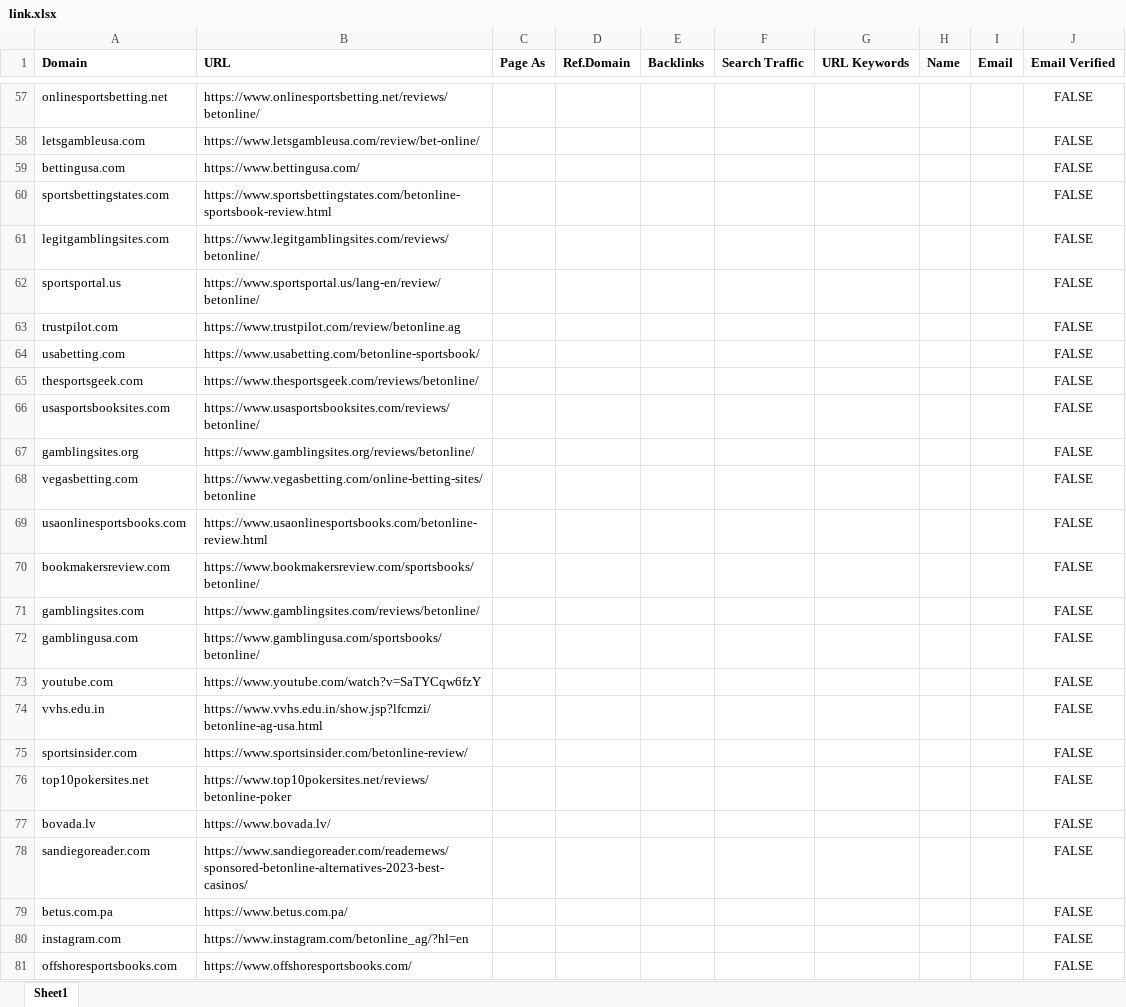
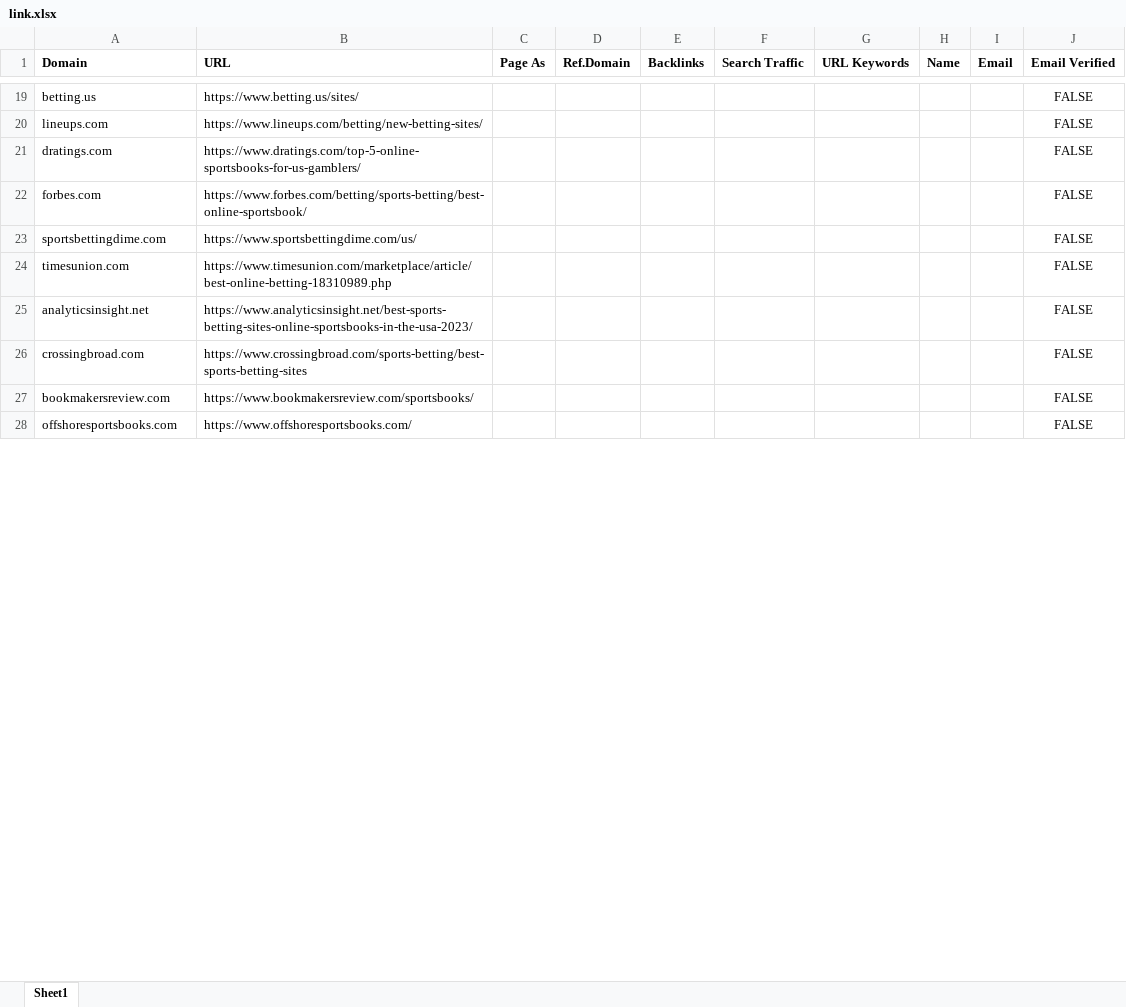
Before and after one commit to godwinjs/SCserver, an Excel workbook: search/link.xlsx, sheet Sheet1, drawn as a sheet; only a part is shown, gaps mark what is left out; values as stored, in another font and other column widths than the file's, no borders; removed rows and columns are numbered as before the commit, all else as after; the diff covers the shown part only; the diff names each change by its address in the sheet, - before the commit and + after, or states it on an @@ line.

```diff
--- a/search/link.xlsx (sheet Sheet1)
+++ b/search/link.xlsx (sheet Sheet1)
-row 57: onlinesportsbetting.net | https://www.onlinesportsbetting.net/reviews/betonline/ |  |  |  |  |  |  |  | FALSE
-row 58: letsgambleusa.com | https://www.letsgambleusa.com/review/bet-online/ |  |  |  |  |  |  |  | FALSE
-A19 (Domain): bettingusa.com
+A19 (Domain): betting.us
-B19 (URL): https://www.bettingusa.com/
+B19 (URL): https://www.betting.us/sites/
-row 60: sportsbettingstates.com | https://www.sportsbettingstates.com/betonline-sportsbook-review.html |  |  |  |  |  |  |  | FALSE
-row 61: legitgamblingsites.com | https://www.legitgamblingsites.com/reviews/betonline/ |  |  |  |  |  |  |  | FALSE
-row 62: sportsportal.us | https://www.sportsportal.us/lang-en/review/betonline/ |  |  |  |  |  |  |  | FALSE
-A20 (Domain): trustpilot.com
+A20 (Domain): lineups.com
-B20 (URL): https://www.trustpilot.com/review/betonline.ag
+B20 (URL): https://www.lineups.com/betting/new-betting-sites/
-A21 (Domain): usabetting.com
+A21 (Domain): dratings.com
-B21 (URL): https://www.usabetting.com/betonline-sportsbook/
+B21 (URL): https://www.dratings.com/top-5-online-sportsbooks-for-us-gamblers/
-row 65: thesportsgeek.com | https://www.thesportsgeek.com/reviews/betonline/ |  |  |  |  |  |  |  | FALSE
-A22 (Domain): usasportsbooksites.com
+A22 (Domain): forbes.com
-B22 (URL): https://www.usasportsbooksites.com/reviews/betonline/
+B22 (URL): https://www.forbes.com/betting/sports-betting/best-online-sportsbook/
-A23 (Domain): gamblingsites.org
+A23 (Domain): sportsbettingdime.com
-B23 (URL): https://www.gamblingsites.org/reviews/betonline/
+B23 (URL): https://www.sportsbettingdime.com/us/
-A24 (Domain): vegasbetting.com
+A24 (Domain): timesunion.com
-B24 (URL): https://www.vegasbetting.com/online-betting-sites/betonline
+B24 (URL): https://www.timesunion.com/marketplace/article/best-online-betting-18310989.php
+row 25: analyticsinsight.net | https://www.analyticsinsight.net/best-sports-betting-sites-online-sportsbooks-in-the-usa-2023/ |  |  |  |  |  |  |  | FALSE
-A26 (Domain): usaonlinesportsbooks.com
+A26 (Domain): crossingbroad.com
-B26 (URL): https://www.usaonlinesportsbooks.com/betonline-review.html
+B26 (URL): https://www.crossingbroad.com/sports-betting/best-sports-betting-sites
-B27 (URL): https://www.bookmakersreview.com/sportsbooks/betonline/
+B27 (URL): https://www.bookmakersreview.com/sportsbooks/
-row 71: gamblingsites.com | https://www.gamblingsites.com/reviews/betonline/ |  |  |  |  |  |  |  | FALSE
-row 72: gamblingusa.com | https://www.gamblingusa.com/sportsbooks/betonline/ |  |  |  |  |  |  |  | FALSE
-row 73: youtube.com | https://www.youtube.com/watch?v=SaTYCqw6fzY |  |  |  |  |  |  |  | FALSE
-row 74: vvhs.edu.in | https://www.vvhs.edu.in/show.jsp?lfcmzi/betonline-ag-usa.html |  |  |  |  |  |  |  | FALSE
-row 75: sportsinsider.com | https://www.sportsinsider.com/betonline-review/ |  |  |  |  |  |  |  | FALSE
-row 76: top10pokersites.net | https://www.top10pokersites.net/reviews/betonline-poker |  |  |  |  |  |  |  | FALSE
-row 77: bovada.lv | https://www.bovada.lv/ |  |  |  |  |  |  |  | FALSE
-row 78: sandiegoreader.com | https://www.sandiegoreader.com/readernews/sponsored-betonline-alternatives-2023-best-casinos/ |  |  |  |  |  |  |  | FALSE
-row 79: betus.com.pa | https://www.betus.com.pa/ |  |  |  |  |  |  |  | FALSE
-row 80: instagram.com | https://www.instagram.com/betonline_ag/?hl=en |  |  |  |  |  |  |  | FALSE
```
Also changed, not shown: other rows of this sheet, duplicates/link.xlsx, 6 other files.
